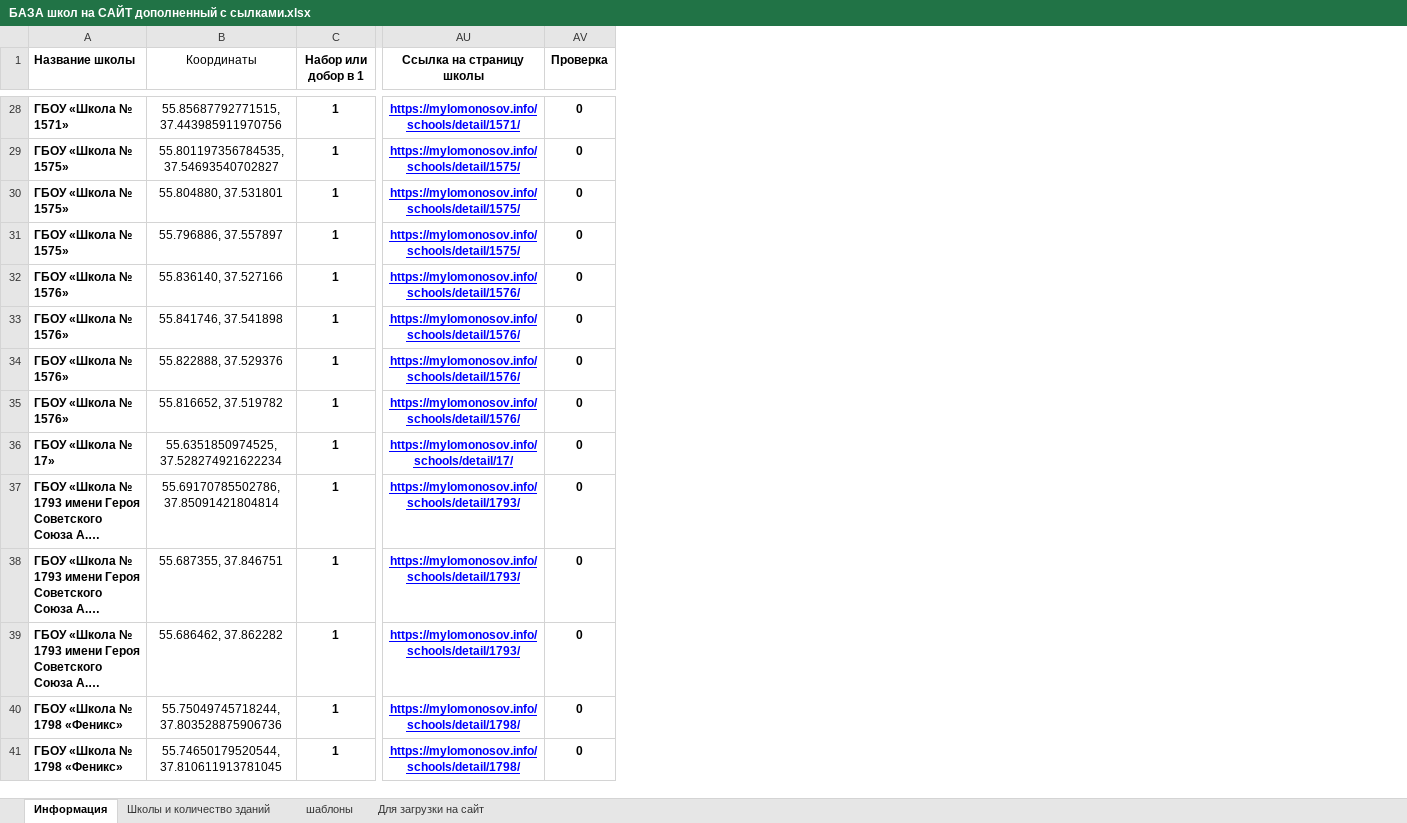
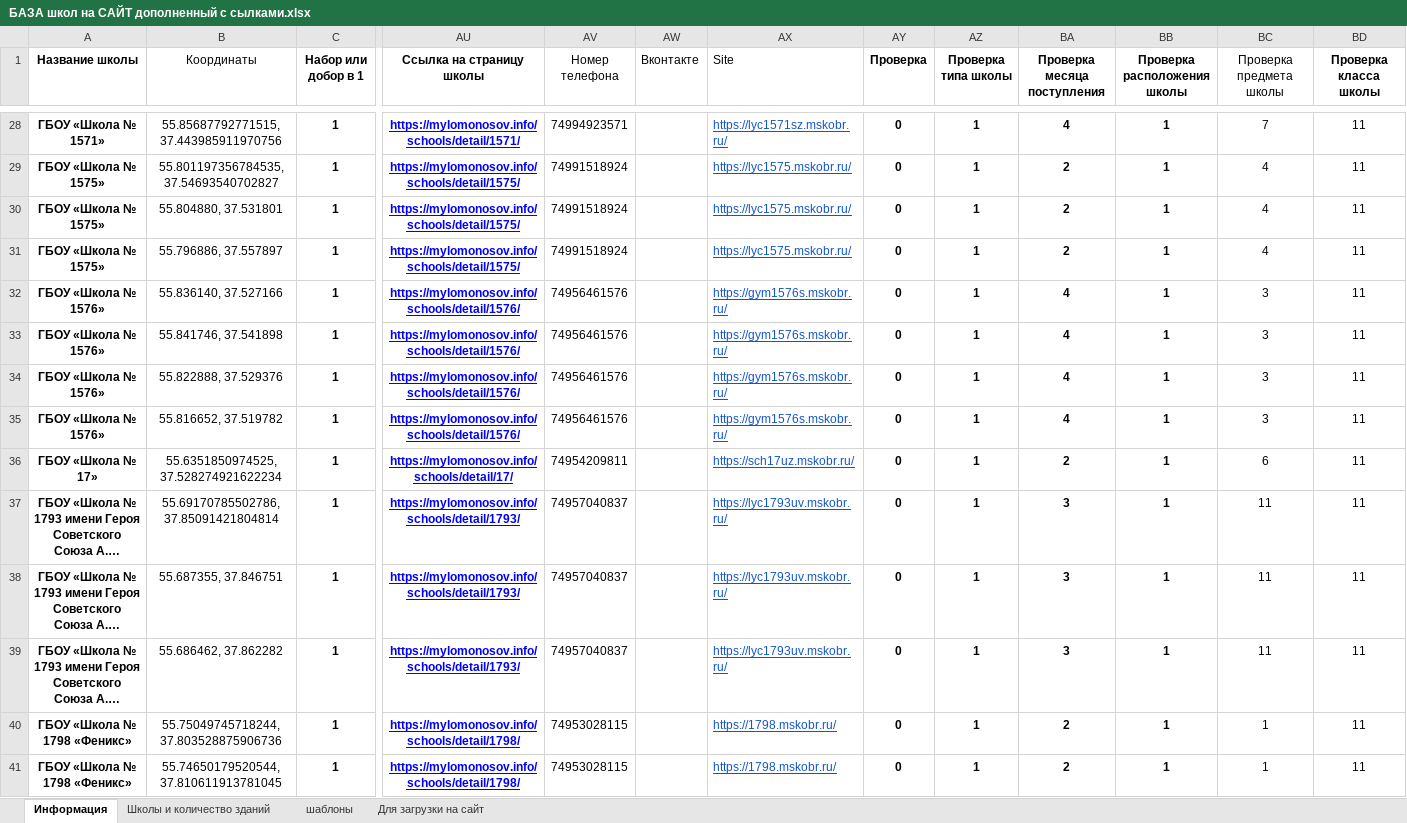
Before and after one commit to nek1kek/yandex_map_with_filtermenu, an Excel workbook: БАЗА школ на САЙТ дополненный с сылками.xlsx, sheet Информация, drawn as a sheet; only a part is shown, gaps mark what is left out; long unchanged cells end in …; values as stored, in another font and other column widths than the file's, no borders; conditional formats not drawn; the diff covers the shown part only; the diff names each change by its address in the sheet, - before the commit and + after, or states it on an @@ line.

```diff
--- a/БАЗА школ на САЙТ дополненный с сылками.xlsx (sheet Информация)
+++ b/БАЗА школ на САЙТ дополненный с сылками.xlsx (sheet Информация)
+column AV (Номер телефона), rows 28-41: 74994923571 | 74991518924 | 74991518924 | 74991518924 | 74956461576 | 74956461576 | 74956461576 | 74956461576 | 74954209811 | 74957040837 | 74957040837 | 74957040837 | 74953028115 | 74953028115
+column AW (Вконтакте), empty
+column AX (Site), rows 28-41: https://lyc1571sz.mskobr.ru/ | https://lyc1575.mskobr.ru/ | https://lyc1575.mskobr.ru/ | https://lyc1575.mskobr.ru/ | https://gym1576s.mskobr.ru/ | https://gym1576s.mskobr.ru/ | https://gym1576s.mskobr.ru/ | https://gym1576s.mskobr.ru/ | https://sch17uz.mskobr.ru/ | https://lyc1793uv.mskobr.ru/ | https://lyc1793uv.mskobr.ru/ | https://lyc1793uv.mskobr.ru/ | https://1798.mskobr.ru/ | https://1798.mskobr.ru/
+column AZ (Проверка типа школы), rows 28-41: all 1
+column BA (Проверка месяца поступления), rows 28-41: 4 | 2 | 2 | 2 | 4 | 4 | 4 | 4 | 2 | 3 | 3 | 3 | 2 | 2
+column BB (Проверка расположения школы), rows 28-41: all 1
+column BC (Проверка предмета школы), rows 28-41: 7 | 4 | 4 | 4 | 3 | 3 | 3 | 3 | 6 | 11 | 11 | 11 | 1 | 1
+column BD (Проверка класса школы), rows 28-41: all 11
-A1:A41 alignment: left
+A1:A41 alignment: center
```
Also changed, not shown: 2 edited cells and cell formats elsewhere in this sheet, 2 other files.
